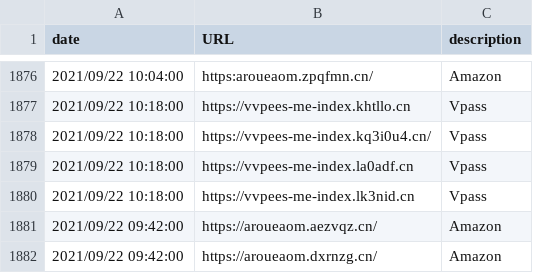
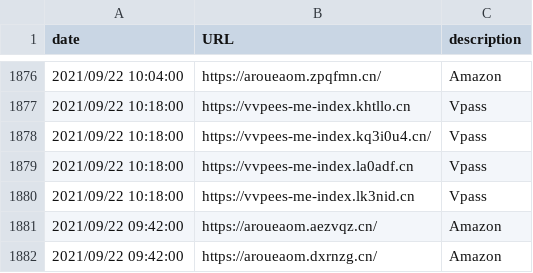
Before and after one commit to JPCERTCC/phishurl-list, a CSV file: 2021/202109.csv, drawn as a sheet; only a part is shown, gaps mark what is left out; the diff covers the shown part only.

Commit message:
Update 202109.csv
fixed invalid URL like "https:examole.com"
1849~1876

```diff
--- a/2021/202109.csv
+++ b/2021/202109.csv
@@ -1876,2 +1876,2 @@ date,URL,description
-2021/09/22 10:04:00,https:aroueaom.zpqfmn.cn/,Amazon
+2021/09/22 10:04:00,https://aroueaom.zpqfmn.cn/,Amazon
 2021/09/22 10:18:00,https://vvpees-me-index.khtllo.cn,Vpass
```
Also changed, not shown: 27 edited cells elsewhere in this file.
